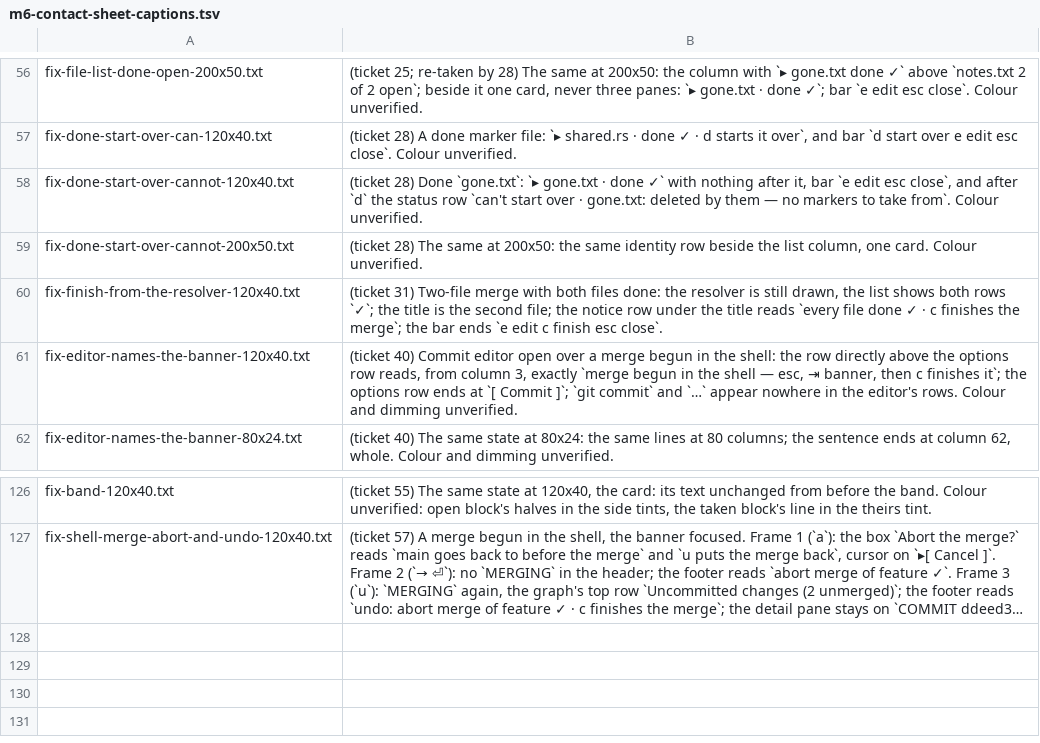
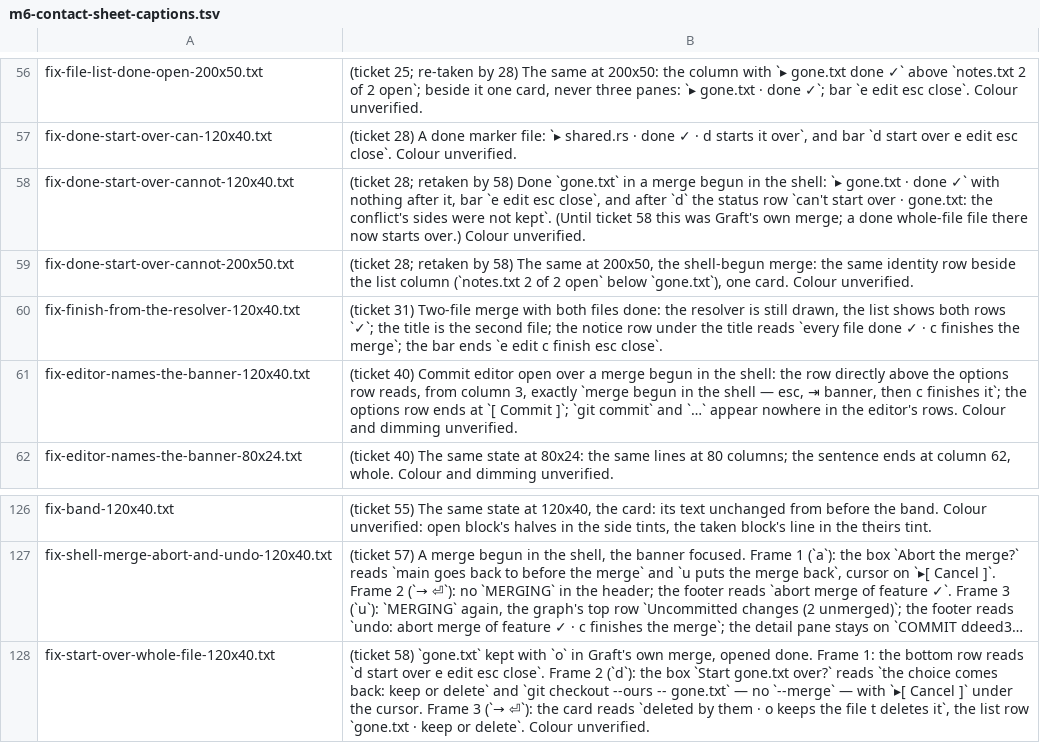
Before and after one commit to Ali-Maken/mergewright, a TSV file: docs/shots/m6/m6-contact-sheet-captions.tsv, drawn as a sheet; only a part is shown, gaps mark what is left out; long unchanged cells end in …; the diff names each change by its address in the sheet, - before the commit and + after, or states it on an @@ line.

```diff
--- a/docs/shots/m6/m6-contact-sheet-captions.tsv
+++ b/docs/shots/m6/m6-contact-sheet-captions.tsv
-B58: (ticket 28) Done `gone.txt`: `▸ gone.txt · done ✓` with nothing after it, bar `e edit esc close`, and after `d` the status row `can't start over · gone.txt: deleted by them — no markers to take from`. Colour unverified.
+B58: (ticket 28; retaken by 58) Done `gone.txt` in a merge begun in the shell: `▸ gone.txt · done ✓` with nothing after it, bar `e edit esc close`, and after `d` the status row `can't start over · gone.txt: the conflict's sides were not kept`. (Until ticket 58 this was Graft's own merge; a done whole-file file there now starts over.) Colour unverified.
-B59: (ticket 28) The same at 200x50: the same identity row beside the list column, one card.…
+B59: (ticket 28; retaken by 58) The same at 200x50, the shell-begun merge: the same identity row beside the list column (`notes.txt 2 of 2 open` below `gone.txt`), one card.…
+row 128: fix-start-over-whole-file-120x40.txt | (ticket 58) `gone.txt` kept with `o` in Graft's own merge, opened done. Frame 1: the bottom row reads `d start over e edit esc close`. Frame 2 (`d`): the box `Start gone.txt over?` reads `the choice comes back: keep or delete` and `git checkout --ours -- gone.txt` — no `--merge` — with `▸[ Cancel ]` under the cursor. Frame 3 (`→ ⏎`): the card reads `deleted by them · o keeps the file t deletes it`, the list row `gone.txt · keep or delete`. Colour unverified.
```
Also changed, not shown: 35 other files.
